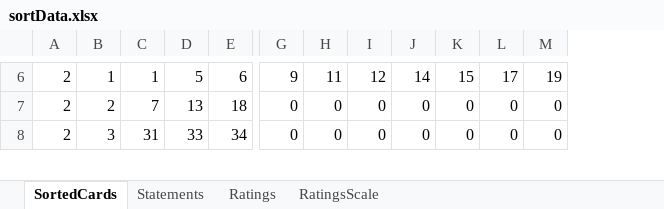
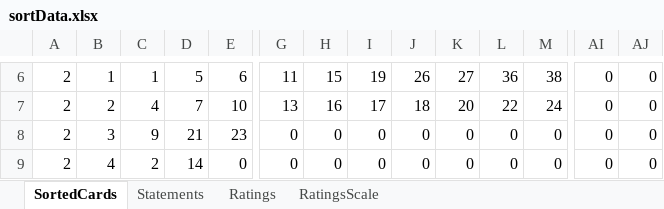
Before and after one commit to henrymanley/cMapKMeans, an Excel workbook: sortData.xlsx, sheet SortedCards, drawn as a sheet; only a part is shown, gaps mark what is left out; values as stored, in another font and other column widths than the file's, no borders; addresses are those after the commit; rows hold the shown columns only; the diff covers the shown part only; the diff names each change by its address in the sheet, - before the commit and + after, or states it on an @@ line.

```diff
--- a/sortData.xlsx (sheet SortedCards)
+++ b/sortData.xlsx (sheet SortedCards)
+column AI, row 6: 0; rows 8-9: 0 | 0
+column AJ, row 6: 0; rows 8-9: 0 | 0
-G6: 9
+G6: 11
-H6: 11
+H6: 15
-I6: 12
+I6: 19
-J6: 14
+J6: 26
-K6: 15
+K6: 27
-L6: 17
+L6: 36
-M6: 19
+M6: 38
+row 7: 2 | 2 | 4 | 7 | 10 | 13 | 16 | 17 | 18 | 20 | 22 | 24 | 0 | 0
-B8: 2
+B8: 3
-C8: 7
+C8: 9
-D8: 13
+D8: 21
-E8: 18
+E8: 23
-B9: 3
+B9: 4
-C9: 31
+C9: 2
-D9: 33
+D9: 14
-E9: 34
+E9: 0
```
Also changed, not shown: 3 added rows, 4 removed rows and 120 edited cells elsewhere in this sheet, sheet Ratings, sheet Statements, 5 other files.
